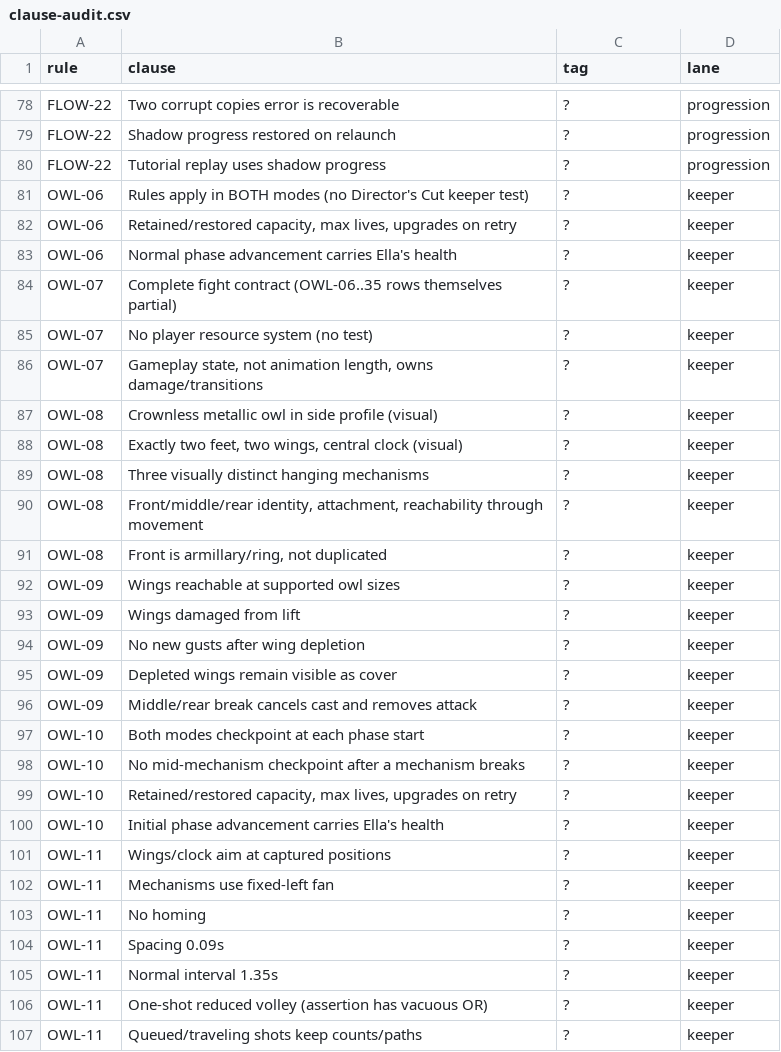
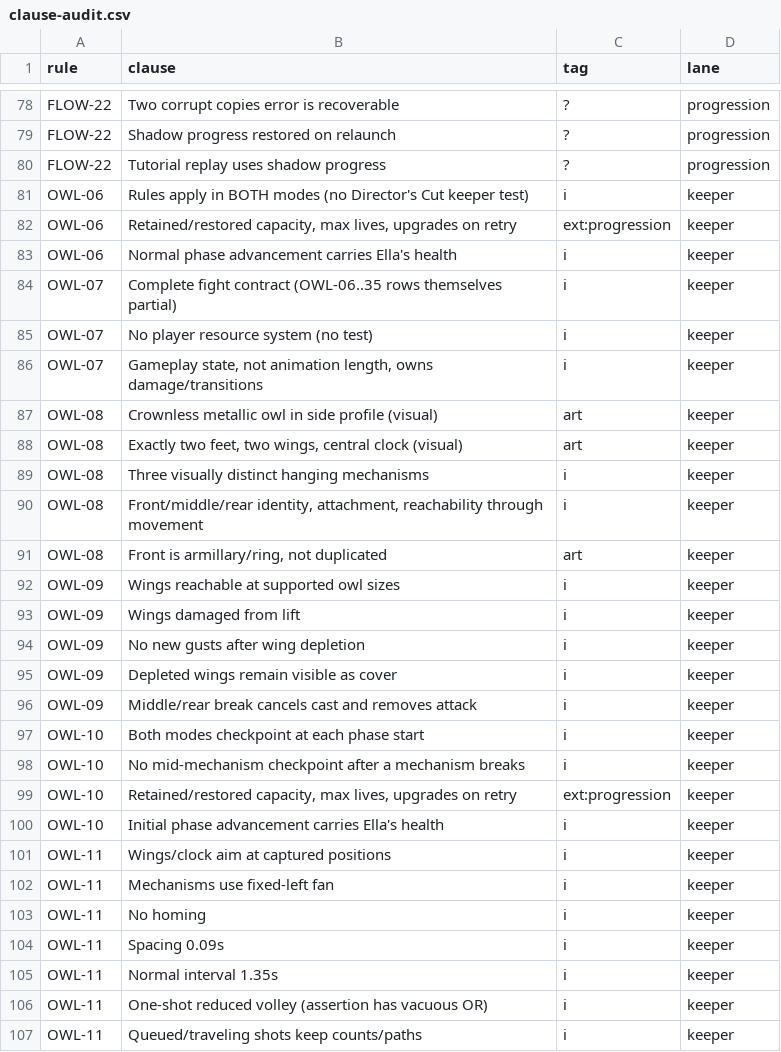
Before and after one commit to joshdrochon/UmbrellaElla, a CSV file: docs/build/clause-audit.csv, drawn as a sheet; only a part is shown, gaps mark what is left out; the diff covers the shown part only.

```diff
--- a/docs/build/clause-audit.csv
+++ b/docs/build/clause-audit.csv
@@ -80,28 +80,28 @@ FLOW-22,Shadow progress restored on relaunch,?,progression
 FLOW-22,Tutorial replay uses shadow progress,?,progression
-OWL-06,Rules apply in BOTH modes (no Director's Cut keeper test),?,keeper
-OWL-06,"Retained/restored capacity, max lives, upgrades on retry",?,keeper
-OWL-06,Normal phase advancement carries Ella's health,?,keeper
-OWL-07,Complete fight contract (OWL-06..35 rows themselves partial),?,keeper
-OWL-07,No player resource system (no test),?,keeper
-OWL-07,"Gameplay state, not animation length, owns damage/transitions",?,keeper
-OWL-08,Crownless metallic owl in side profile (visual),?,keeper
-OWL-08,"Exactly two feet, two wings, central clock (visual)",?,keeper
-OWL-08,Three visually distinct hanging mechanisms,?,keeper
-OWL-08,"Front/middle/rear identity, attachment, reachability through movement",?,keeper
-OWL-08,"Front is armillary/ring, not duplicated",?,keeper
-OWL-09,Wings reachable at supported owl sizes,?,keeper
-OWL-09,Wings damaged from lift,?,keeper
-OWL-09,No new gusts after wing depletion,?,keeper
-OWL-09,Depleted wings remain visible as cover,?,keeper
-OWL-09,Middle/rear break cancels cast and removes attack,?,keeper
-OWL-10,Both modes checkpoint at each phase start,?,keeper
-OWL-10,No mid-mechanism checkpoint after a mechanism breaks,?,keeper
-OWL-10,"Retained/restored capacity, max lives, upgrades on retry",?,keeper
-OWL-10,Initial phase advancement carries Ella's health,?,keeper
-OWL-11,Wings/clock aim at captured positions,?,keeper
-OWL-11,Mechanisms use fixed-left fan,?,keeper
-OWL-11,No homing,?,keeper
-OWL-11,Spacing 0.09s,?,keeper
-OWL-11,Normal interval 1.35s,?,keeper
-OWL-11,One-shot reduced volley (assertion has vacuous OR),?,keeper
-OWL-11,Queued/traveling shots keep counts/paths,?,keeper
+OWL-06,Rules apply in BOTH modes (no Director's Cut keeper test),i,keeper
+OWL-06,"Retained/restored capacity, max lives, upgrades on retry",ext:progression,keeper
+OWL-06,Normal phase advancement carries Ella's health,i,keeper
+OWL-07,Complete fight contract (OWL-06..35 rows themselves partial),i,keeper
+OWL-07,No player resource system (no test),i,keeper
+OWL-07,"Gameplay state, not animation length, owns damage/transitions",i,keeper
+OWL-08,Crownless metallic owl in side profile (visual),art,keeper
+OWL-08,"Exactly two feet, two wings, central clock (visual)",art,keeper
+OWL-08,Three visually distinct hanging mechanisms,i,keeper
+OWL-08,"Front/middle/rear identity, attachment, reachability through movement",i,keeper
+OWL-08,"Front is armillary/ring, not duplicated",art,keeper
+OWL-09,Wings reachable at supported owl sizes,i,keeper
+OWL-09,Wings damaged from lift,i,keeper
+OWL-09,No new gusts after wing depletion,i,keeper
+OWL-09,Depleted wings remain visible as cover,i,keeper
+OWL-09,Middle/rear break cancels cast and removes attack,i,keeper
+OWL-10,Both modes checkpoint at each phase start,i,keeper
+OWL-10,No mid-mechanism checkpoint after a mechanism breaks,i,keeper
+OWL-10,"Retained/restored capacity, max lives, upgrades on retry",ext:progression,keeper
+OWL-10,Initial phase advancement carries Ella's health,i,keeper
+OWL-11,Wings/clock aim at captured positions,i,keeper
+OWL-11,Mechanisms use fixed-left fan,i,keeper
+OWL-11,No homing,i,keeper
+OWL-11,Spacing 0.09s,i,keeper
+OWL-11,Normal interval 1.35s,i,keeper
+OWL-11,One-shot reduced volley (assertion has vacuous OR),i,keeper
+OWL-11,Queued/traveling shots keep counts/paths,i,keeper
```
Also changed, not shown: 131 edited cells elsewhere in this file, 6 other files.
